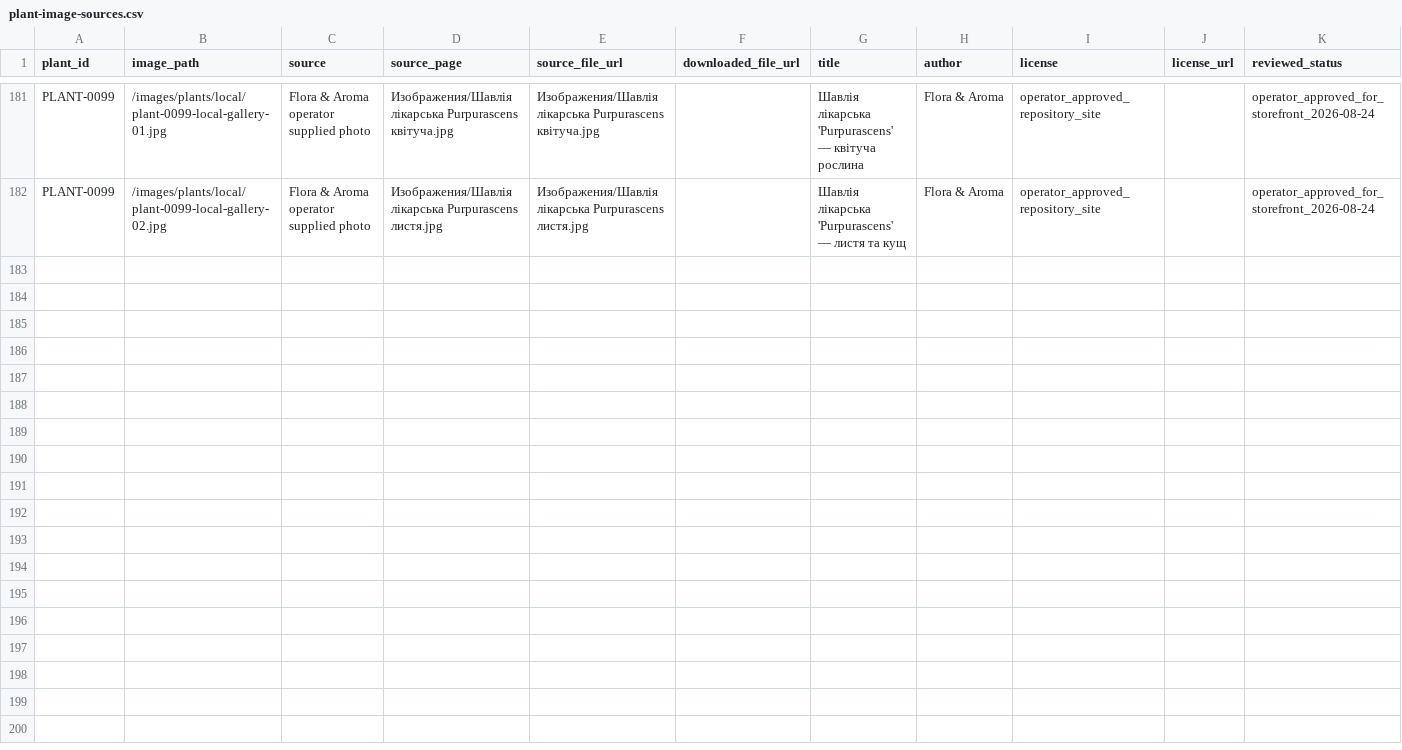
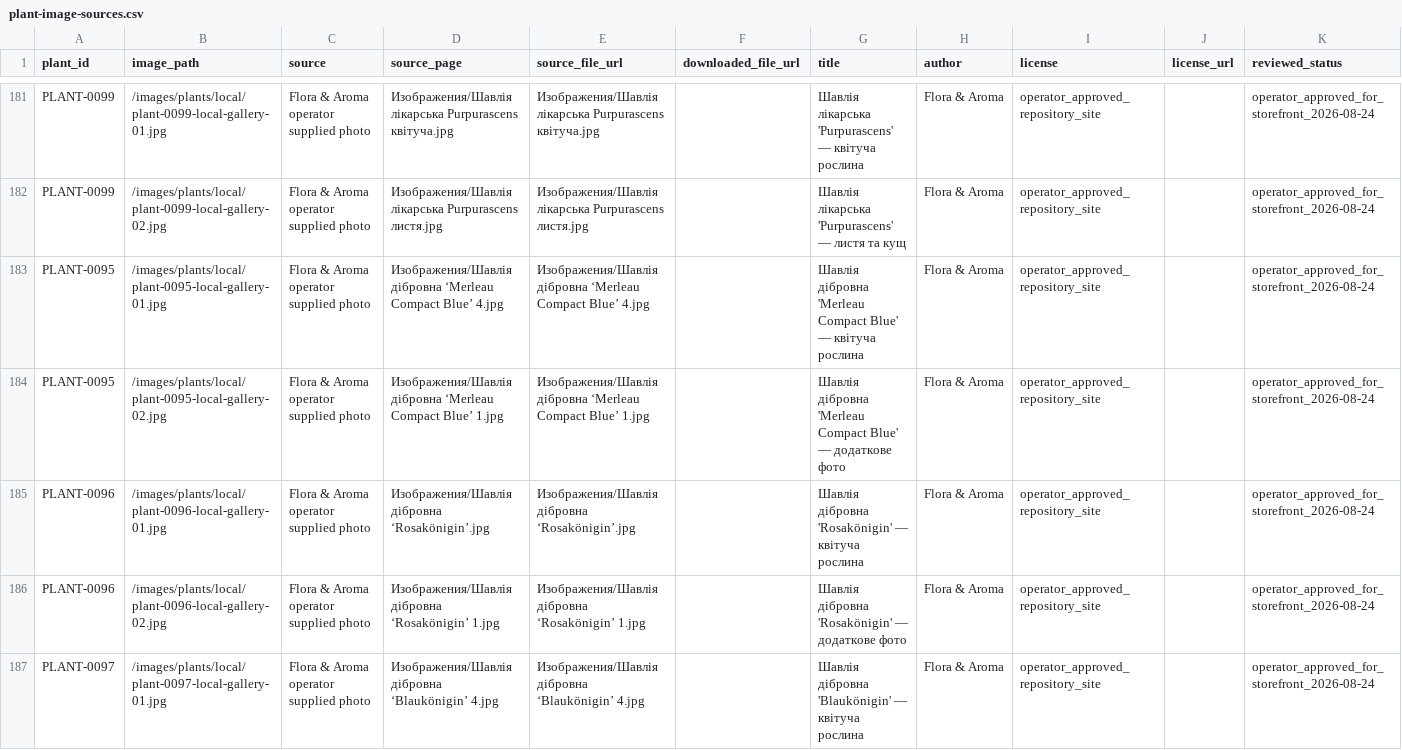
Before and after one commit to prikhodkoab-source/flora-aroma-site, a CSV file: data/plant-image-sources.csv, drawn as a sheet; only a part is shown, gaps mark what is left out; the diff names each change by its address in the sheet, - before the commit and + after, or states it on an @@ line.

```diff
--- a/data/plant-image-sources.csv
+++ b/data/plant-image-sources.csv
+row 183: PLANT-0095 | /images/plants/local/plant-0095-local-gallery-01.jpg | Flora & Aroma operator supplied photo | Изображения/Шавлія дібровна ‘Merleau Compact Blue’ 4.jpg | Изображения/Шавлія дібровна ‘Merleau Compact Blue’ 4.jpg |  | Шавлія дібровна 'Merleau Compact Blue' — квітуча рослина | Flora & Aroma | operator_approved_repository_site |  | operator_approved_for_storefront_2026-08-24
+row 184: PLANT-0095 | /images/plants/local/plant-0095-local-gallery-02.jpg | Flora & Aroma operator supplied photo | Изображения/Шавлія дібровна ‘Merleau Compact Blue’ 1.jpg | Изображения/Шавлія дібровна ‘Merleau Compact Blue’ 1.jpg |  | Шавлія дібровна 'Merleau Compact Blue' — додаткове фото | Flora & Aroma | operator_approved_repository_site |  | operator_approved_for_storefront_2026-08-24
+row 185: PLANT-0096 | /images/plants/local/plant-0096-local-gallery-01.jpg | Flora & Aroma operator supplied photo | Изображения/Шавлія дібровна ‘Rosakönigin’.jpg | Изображения/Шавлія дібровна ‘Rosakönigin’.jpg |  | Шавлія дібровна 'Rosakönigin' — квітуча рослина | Flora & Aroma | operator_approved_repository_site |  | operator_approved_for_storefront_2026-08-24
+row 186: PLANT-0096 | /images/plants/local/plant-0096-local-gallery-02.jpg | Flora & Aroma operator supplied photo | Изображения/Шавлія дібровна ‘Rosakönigin’ 1.jpg | Изображения/Шавлія дібровна ‘Rosakönigin’ 1.jpg |  | Шавлія дібровна 'Rosakönigin' — додаткове фото | Flora & Aroma | operator_approved_repository_site |  | operator_approved_for_storefront_2026-08-24
+row 187: PLANT-0097 | /images/plants/local/plant-0097-local-gallery-01.jpg | Flora & Aroma operator supplied photo | Изображения/Шавлія дібровна ‘Blaukönigin’ 4.jpg | Изображения/Шавлія дібровна ‘Blaukönigin’ 4.jpg |  | Шавлія дібровна 'Blaukönigin' — квітуча рослина | Flora & Aroma | operator_approved_repository_site |  | operator_approved_for_storefront_2026-08-24
```
Also changed, not shown: 8 other files.
